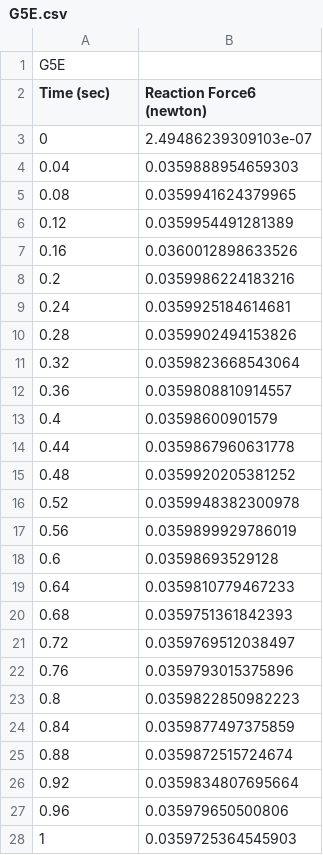
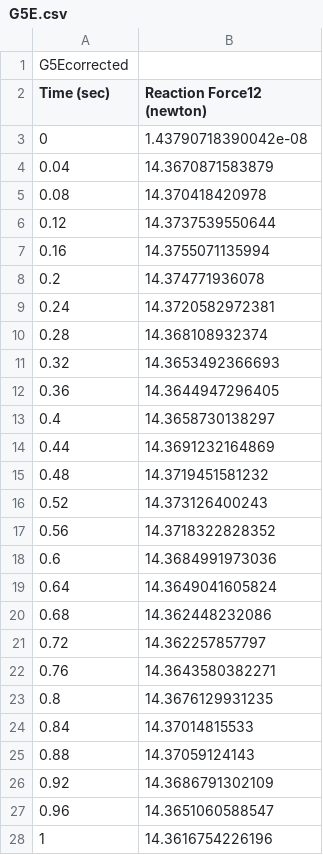
Before and after one commit to gracejohnston/CAE, a CSV file: WJGPLOTS/G5E.csv, drawn as a sheet; only a part is shown; the diff covers the shown part only.

Commit message:
Corrected plot data should be final

```diff
--- a/WJGPLOTS/G5E.csv
+++ b/WJGPLOTS/G5E.csv
@@ -1,28 +1,28 @@
-"G5E"
-"Time (sec)","Reaction Force6 (newton)"
-0,2.49486239309103e-07
-0.04,0.0359888954659303
-0.08,0.0359941624379965
-0.12,0.0359954491281389
-0.16,0.0360012898633526
-0.2,0.0359986224183216
-0.24,0.0359925184614681
-0.28,0.0359902494153826
-0.32,0.0359823668543064
-0.36,0.0359808810914557
-0.4,0.03598600901579
-0.44,0.0359867960631778
-0.48,0.0359920205381252
-0.52,0.0359948382300978
-0.56,0.0359899929786019
-0.6,0.03598693529128
-0.64,0.0359810779467233
-0.68,0.0359751361842393
-0.72,0.0359769512038497
-0.76,0.0359793015375896
-0.8,0.0359822850982223
-0.84,0.0359877497375859
-0.88,0.0359872515724674
-0.92,0.0359834807695664
-0.96,0.035979650500806
-1,0.0359725364545903
+"G5Ecorrected"
+"Time (sec)","Reaction Force12 (newton)"
+0,1.43790718390042e-08
+0.04,14.3670871583879
+0.08,14.370418420978
+0.12,14.3737539550644
+0.16,14.3755071135994
+0.2,14.374771936078
+0.24,14.3720582972381
+0.28,14.368108932374
+0.32,14.3653492366693
+0.36,14.3644947296405
+0.4,14.3658730138297
+0.44,14.3691232164869
+0.48,14.3719451581232
+0.52,14.373126400243
+0.56,14.3718322828352
+0.6,14.3684991973036
+0.64,14.3649041605824
+0.68,14.362448232086
+0.72,14.362257857797
+0.76,14.3643580382271
+0.8,14.3676129931235
+0.84,14.37014815533
+0.88,14.37059124143
+0.92,14.3686791302109
+0.96,14.3651060588547
+1,14.3616754226196
```
Also changed, not shown: 100 edited cells elsewhere in this file, WJGPLOTS/G5C.csv, 9 other files.
